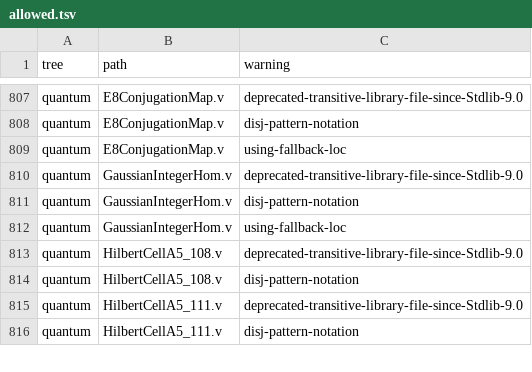
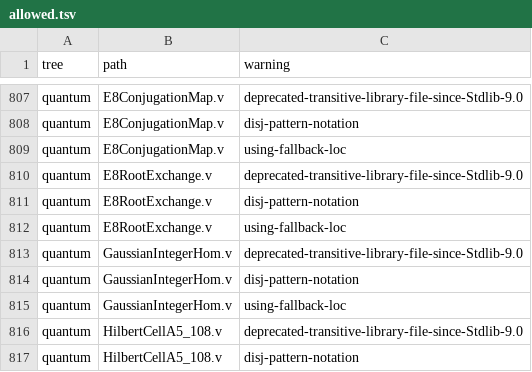
Before and after one commit to Oichkatzelesfrettschen/gororoba-math, a TSV file: ci/rocq-warnings/allowed.tsv, drawn as a sheet; only a part is shown, gaps mark what is left out; the shorter side is filled out with more unchanged rows; the diff names each change by its address in the sheet, - before the commit and + after, or states it on an @@ line.

Commit message:
rocq: sign symmetries and root exchange of the E8-bar Rees data
C of both E8-bar scripts is congruent to itself under three variable
flips, J_N- is homogeneous under five flips, and the flip of i, s2, s3,
s4, s6, s7, s8 carries the N- data at root r to root -r in every ring
with i^2 = -1. Compiles under -w all,+default; rocq check passes in
bytecode (96 s) and pure (2584 s) modes; assumptions closed.

```diff
--- a/ci/rocq-warnings/allowed.tsv
+++ b/ci/rocq-warnings/allowed.tsv
+row 810: quantum | E8RootExchange.v | deprecated-transitive-library-file-since-Stdlib-9.0
+row 811: quantum | E8RootExchange.v | disj-pattern-notation
+row 812: quantum | E8RootExchange.v | using-fallback-loc
```
Also changed, not shown: 2 other files.
